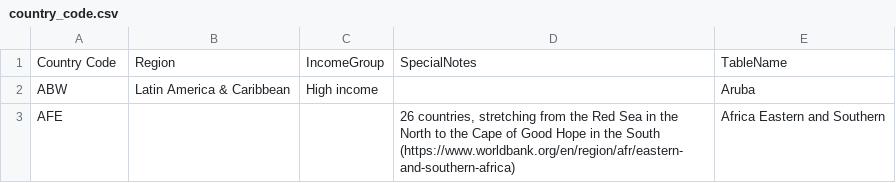
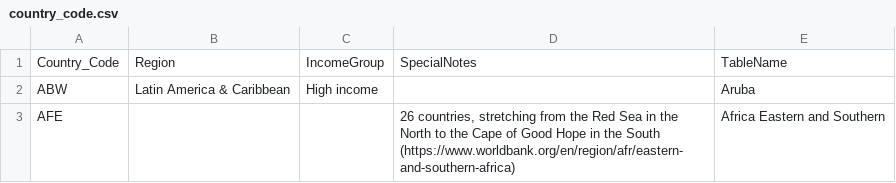
Before and after one commit to Sicong5625/narrativevisualization, a CSV file: data/country_code.csv, drawn as a sheet; only a part is shown; the diff names each change by its address in the sheet, - before the commit and + after, or states it on an @@ line.

```diff
--- a/data/country_code.csv
+++ b/data/country_code.csv
-A1: Country Code
+A1: Country_Code
```
Also changed, not shown: data/age_dep_old.csv, 1 other file.
